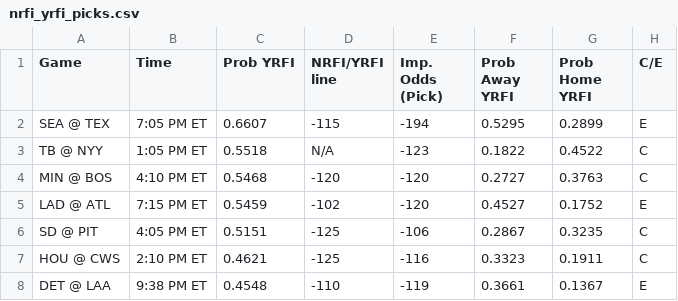
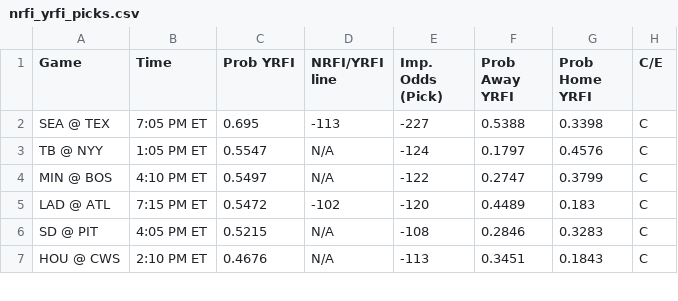
Before and after one commit to bena618/BBSFrontend, a CSV file: model_outputs/nrfi_yrfi_picks.csv, drawn as a sheet; only a part is shown; the diff covers the shown part only.

Commit message:
Update nrfi_yrfi_picks.csv and f5_picks.csv from MLB_Models workflow

```diff
--- a/model_outputs/nrfi_yrfi_picks.csv
+++ b/model_outputs/nrfi_yrfi_picks.csv
@@ -1,8 +1,7 @@
 Game,Time,Prob YRFI,NRFI/YRFI line,Imp. Odds (Pick),Prob Away YRFI,Prob Home YRFI,C/E
-SEA @ TEX,7:05 PM ET,0.6607,-115,-194,0.5295,0.2899,E
-TB @ NYY,1:05 PM ET,0.5518,N/A,-123,0.1822,0.4522,C
-MIN @ BOS,4:10 PM ET,0.5468,-120,-120,0.2727,0.3763,C
-LAD @ ATL,7:15 PM ET,0.5459,-102,-120,0.4527,0.1752,E
-SD @ PIT,4:05 PM ET,0.5151,-125,-106,0.2867,0.3235,C
-HOU @ CWS,2:10 PM ET,0.4621,-125,-116,0.3323,0.1911,C
-DET @ LAA,9:38 PM ET,0.4548,-110,-119,0.3661,0.1367,E
+SEA @ TEX,7:05 PM ET,0.695,-113,-227,0.5388,0.3398,C
+TB @ NYY,1:05 PM ET,0.5547,N/A,-124,0.1797,0.4576,C
+MIN @ BOS,4:10 PM ET,0.5497,N/A,-122,0.2747,0.3799,C
+LAD @ ATL,7:15 PM ET,0.5472,-102,-120,0.4489,0.183,C
+SD @ PIT,4:05 PM ET,0.5215,N/A,-108,0.2846,0.3283,C
+HOU @ CWS,2:10 PM ET,0.4676,N/A,-113,0.3451,0.1843,C
```
Also changed, not shown: 2 added rows, 1 removed row and 28 edited cells elsewhere in this file, model_outputs/f5_picks.csv.
